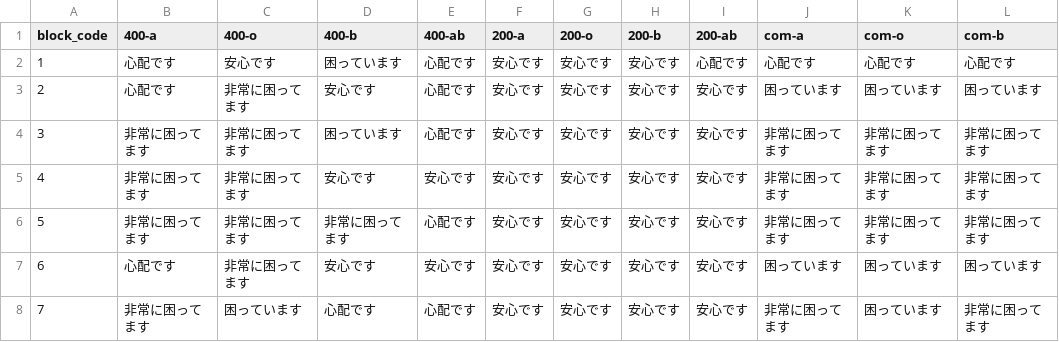
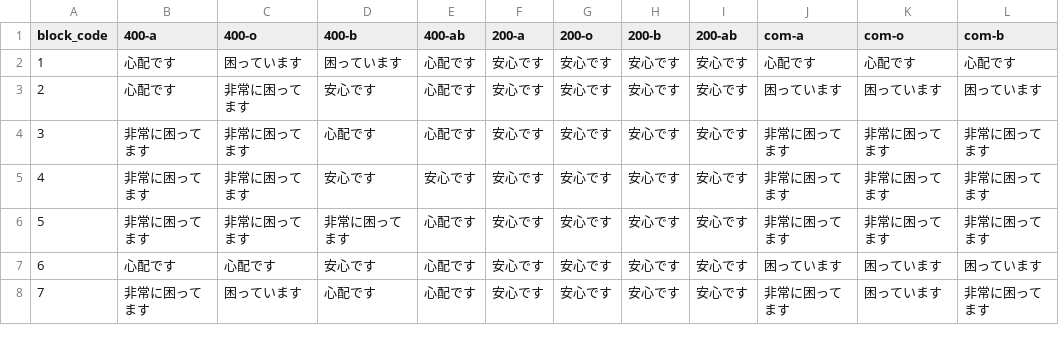
Before and after one commit to 5522079/kenketsu-navi, a CSV file: data/BloodStock_4-25.csv (was data/BloodStock_4-22.csv), drawn as a sheet; only a part is shown; the diff names each change by its address in the sheet, - before the commit and + after, or states it on an @@ line.

```diff
--- a/data/BloodStock_4-22.csv
+++ b/data/BloodStock_4-25.csv
-C2 (400-o): 安心です
+C2 (400-o): 困っています
-I2 (200-ab): 心配です
+I2 (200-ab): 安心です
-D4 (400-b): 困っています
+D4 (400-b): 心配です
-C7 (400-o): 非常に困ってます
+C7 (400-o): 心配です
-E7 (400-ab): 安心です
+E7 (400-ab): 心配です
```
